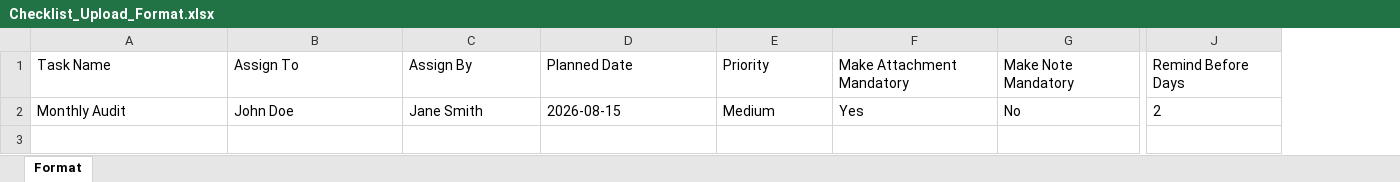
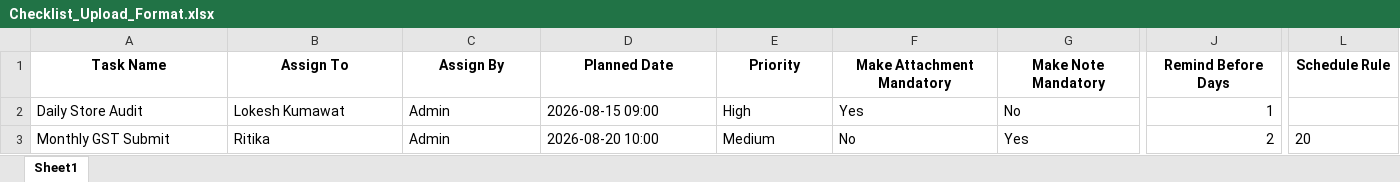
Before and after one commit to itautiexport-ai/LII_Nexus, an Excel workbook: apps/frontend/public/formats/Checklist_Upload_Format.xlsx, sheet Sheet1, drawn as a sheet; only a part is shown, gaps mark what is left out; values as stored, in another font and other column widths than the file's, no borders; addresses are those after the commit; rows hold the shown columns only; the diff covers the shown part only; the diff names each change by its address in the sheet, - before the commit and + after, or states it on an @@ line.

Commit message:
feat(checklist): add bulk upload template and upload feature, fix task center pending stats

```diff
--- a/apps/frontend/public/formats/Checklist_Upload_Format.xlsx (sheet Sheet1)
+++ b/apps/frontend/public/formats/Checklist_Upload_Format.xlsx (sheet Sheet1)
-sheet tab: Format
+sheet tab: Sheet1
+column L (Schedule Rule), row 3: 20
@@ A1:J1 bold: off → on, alignment: left → center @@
+row 2: Daily Store Audit | Lokesh Kumawat | Admin | 2026-08-15 09:00 | High | Yes | No | 1
-A3 (Task Name): Monthly Audit
+A3 (Task Name): Monthly GST Submit
-B3 (Assign To): John Doe
+B3 (Assign To): Ritika
-C3 (Assign By): Jane Smith
+C3 (Assign By): Admin
-D3 (Planned Date): 2026-08-15
+D3 (Planned Date): 2026-08-20 10:00
-F3 (Make Attachment Mandatory): Yes
+F3 (Make Attachment Mandatory): No
-G3 (Make Note Mandatory): No
+G3 (Make Note Mandatory): Yes
-J3 alignment: left
+J3 alignment: right
```
Also changed, not shown: cell formats elsewhere in this sheet, apps/frontend/public/formats/Delegation_Upload_Format.xlsx, 10 other files.
